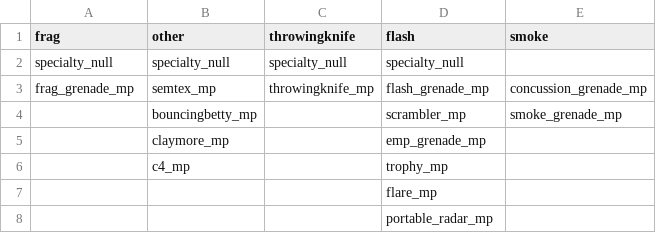
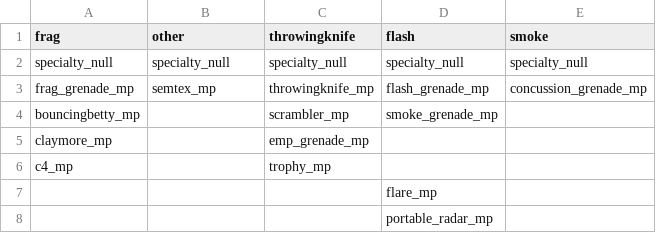
Before and after one commit to LastDemon99/IW5_ClassReplace, a CSV file: Data/Equipment.csv, drawn as a sheet.

Commit message:
Update Equipment.csv

```diff
--- a/Data/Equipment.csv
+++ b/Data/Equipment.csv
@@ -1,7 +1,7 @@
 frag,other,throwingknife,flash,smoke
-specialty_null,specialty_null,specialty_null,specialty_null
+specialty_null,specialty_null,specialty_null,specialty_null,specialty_null
 frag_grenade_mp,semtex_mp,throwingknife_mp,flash_grenade_mp,concussion_grenade_mp
-,bouncingbetty_mp,,scrambler_mp,smoke_grenade_mp
-,claymore_mp,,emp_grenade_mp,
-,c4_mp,,trophy_mp,
+bouncingbetty_mp,,scrambler_mp,smoke_grenade_mp
+claymore_mp,,emp_grenade_mp,
+c4_mp,,trophy_mp,
 ,,,flare_mp,
```
